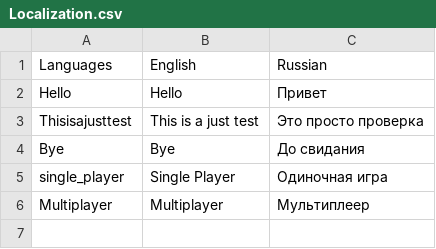
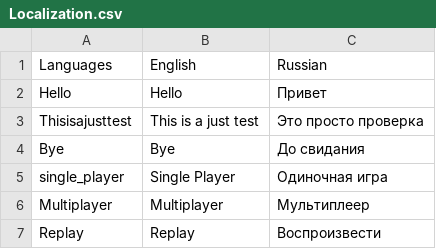
Before and after one commit to Masoud-Doublecoconut/localization, a CSV file: Localization.csv, drawn as a sheet.

Commit message:
Update Localization.csv

```diff
--- a/Localization.csv
+++ b/Localization.csv
@@ -6 +6,2 @@ single_player,Single Player,Одиночная игра
 Multiplayer,Multiplayer,Мультиплеер
+Replay,Replay,Воспроизвести
```
